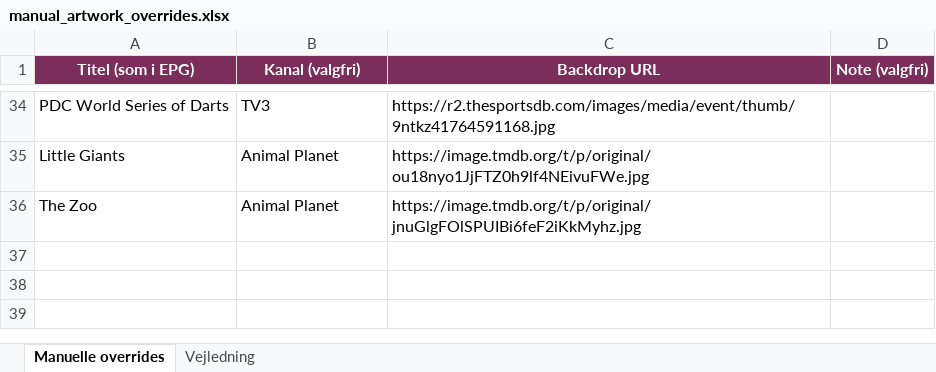
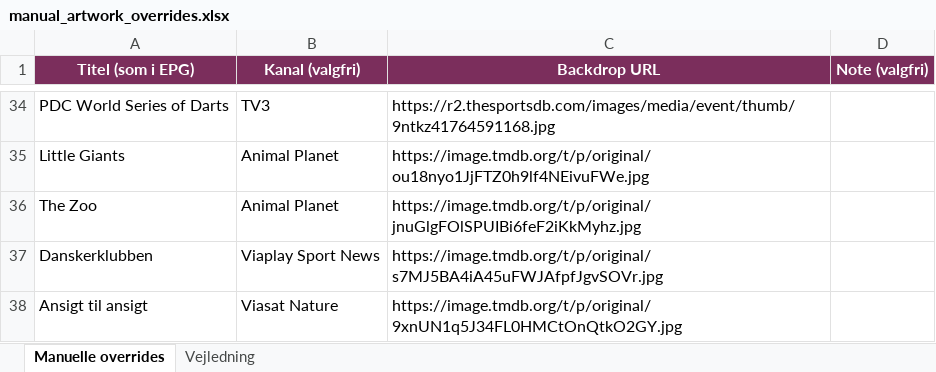
Before and after one commit to flanaganz/epgoal, an Excel workbook: data/manual_artwork_overrides.xlsx, sheet Manuelle overrides, drawn as a sheet; only a part is shown, gaps mark what is left out; values as stored, in another font and other column widths than the file's, no borders; the diff names each change by its address in the sheet, - before the commit and + after, or states it on an @@ line.

```diff
--- a/data/manual_artwork_overrides.xlsx (sheet Manuelle overrides)
+++ b/data/manual_artwork_overrides.xlsx (sheet Manuelle overrides)
+row 37: Danskerklubben | Viaplay Sport News | https://image.tmdb.org/t/p/original/s7MJ5BA4iA45uFWJAfpfJgvSOVr.jpg
+row 38: Ansigt til ansigt | Viasat Nature | https://image.tmdb.org/t/p/original/9xnUN1q5J34FL0HMCtOnQtkO2GY.jpg
```
Also changed, not shown: data/danish_artwork_review.xlsx, 7 other files.
